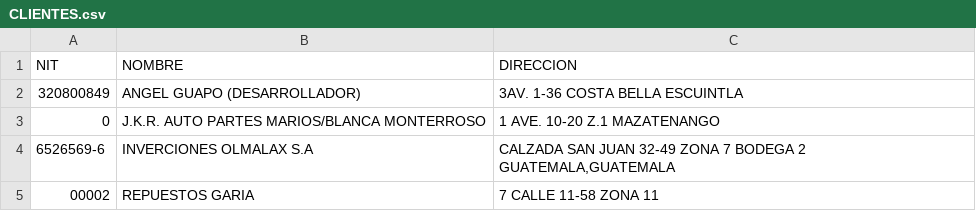
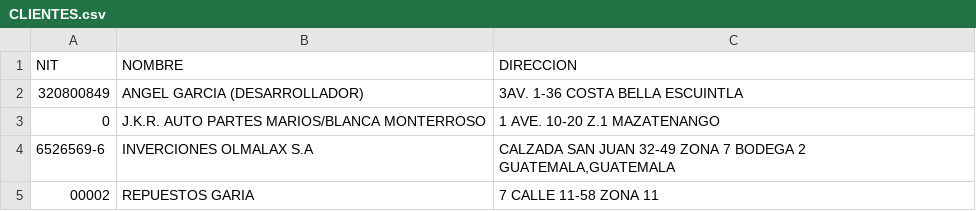
Before and after one commit to AgeX005/surja, a CSV file: CLIENTES.csv, drawn as a sheet; only a part is shown.

Commit message:
Update CLIENTES.csv

```diff
--- a/CLIENTES.csv
+++ b/CLIENTES.csv
@@ -1,3 +1,3 @@
 NIT;NOMBRE;DIRECCION
-320800849;ANGEL GUAPO (DESARROLLADOR);3AV. 1-36 COSTA BELLA ESCUINTLA
+320800849;ANGEL GARCIA (DESARROLLADOR);3AV. 1-36 COSTA BELLA ESCUINTLA
 0;J.K.R. AUTO PARTES MARIOS/BLANCA MONTERROSO;1 AVE. 10-20 Z.1 MAZATENANGO
```
